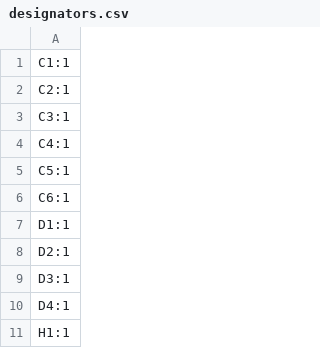
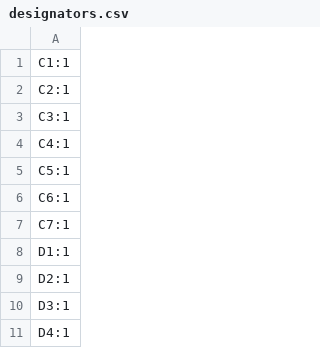
Before and after one commit to TehoorMarjan/grannyclock, a CSV file: PCB/ClockV1/production/designators.csv, drawn as a sheet; only a part is shown; the shorter side is filled out with more unchanged rows.

```diff
--- a/PCB/ClockV1/production/designators.csv
+++ b/PCB/ClockV1/production/designators.csv
@@ -6,2 +6,3 @@ C5:1
 C6:1
+C7:1
 D1:1
```
Also changed, not shown: PCB/ClockV1/production/bom.csv, PCB/ClockV1/production/positions.csv, 11 other files.
